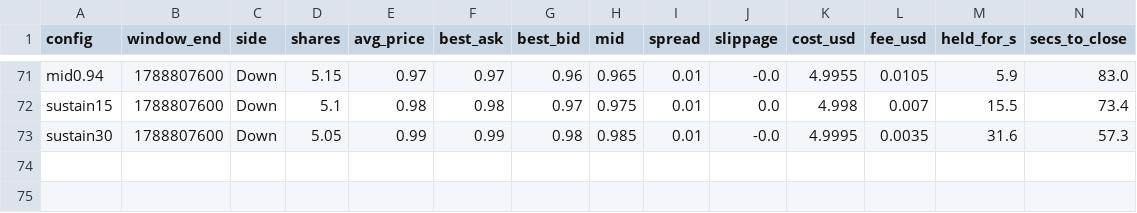
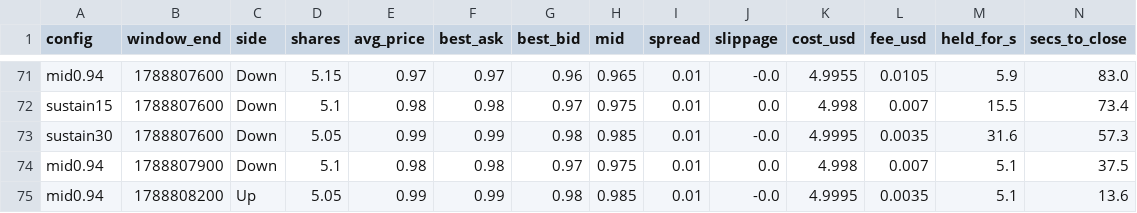
Before and after one commit to alexjjones27/polymarket, a CSV file: results/btc_5m_live/shadow_trades.csv, drawn as a sheet; only a part is shown, gaps mark what is left out; rows hold the shown columns only; the diff names each change by its address in the sheet, - before the commit and + after, or states it on an @@ line.

```diff
--- a/results/btc_5m_live/shadow_trades.csv
+++ b/results/btc_5m_live/shadow_trades.csv
+row 74: mid0.94 | 1788807900 | Down | 5.1 | 0.98 | 0.98 | 0.97 | 0.975 | 0.01 | 0.0 | 4.998 | 0.007 | 5.1 | 37.5
+row 75: mid0.94 | 1788808200 | Up | 5.05 | 0.99 | 0.99 | 0.98 | 0.985 | 0.01 | -0.0 | 4.9995 | 0.0035 | 5.1 | 13.6
```
Also changed, not shown: 5 other files.
